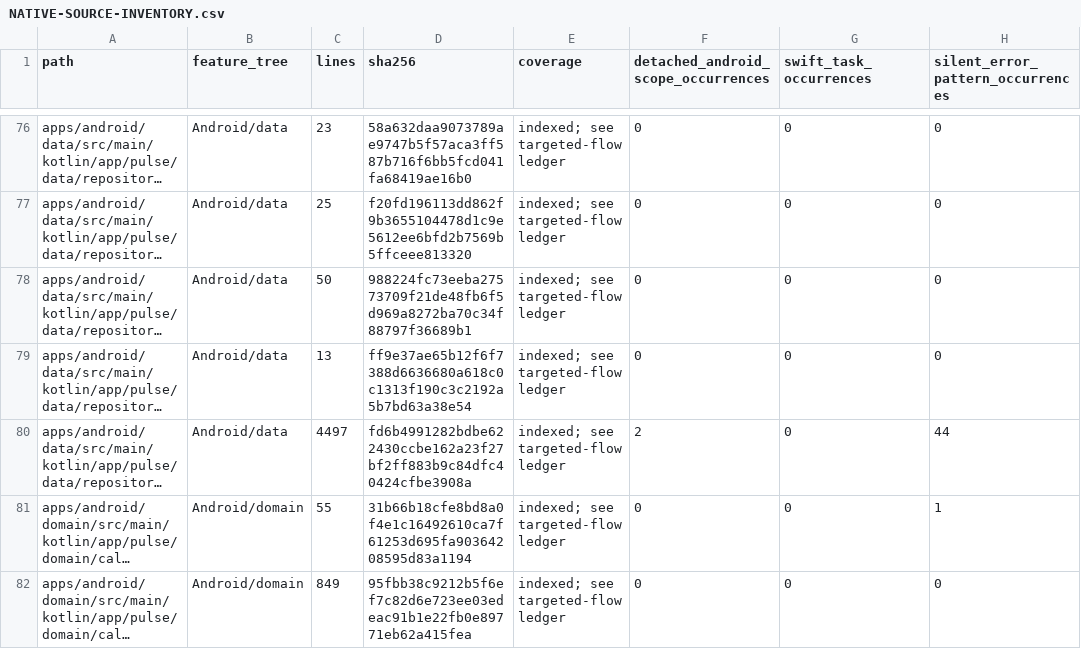
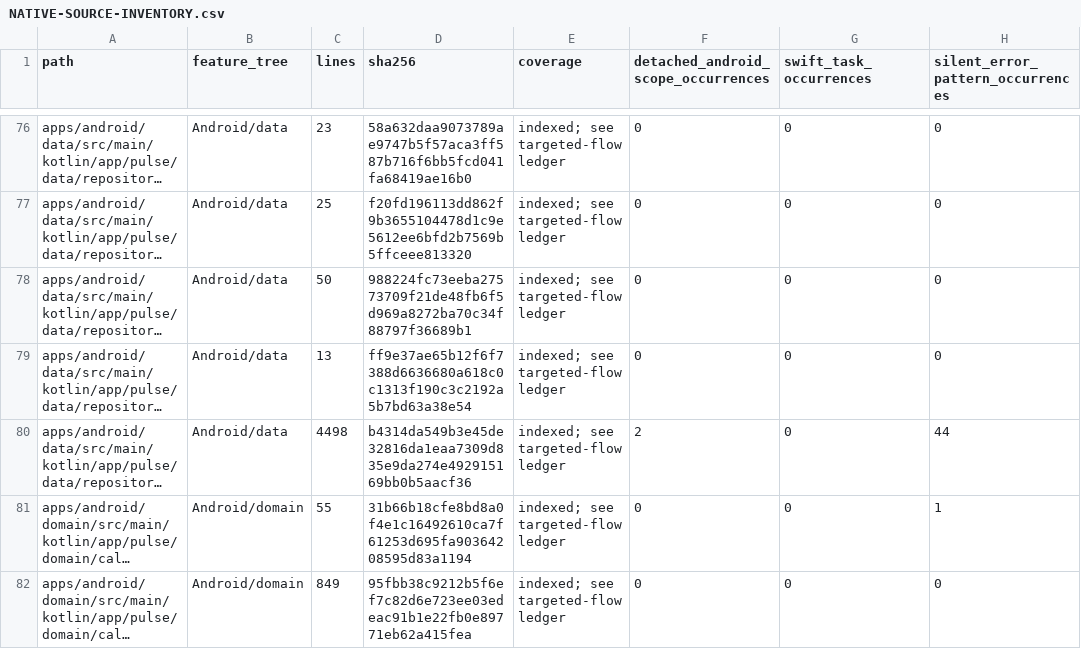
Before and after one commit to GrapseeAgency/the-mystrious-chat-app, a CSV file: docs/NATIVE-SOURCE-INVENTORY.csv, drawn as a sheet; only a part is shown, gaps mark what is left out; long unchanged cells end in …; the diff covers the shown part only; the diff names each change by its address in the sheet, - before the commit and + after, or states it on an @@ line.

Commit message:
Bind invitation joins to observed calls across native clients and relay
Co-authored-by: arena-agent <297053741+arena-agent@users.noreply.github.com>

```diff
--- a/docs/NATIVE-SOURCE-INVENTORY.csv
+++ b/docs/NATIVE-SOURCE-INVENTORY.csv
-C80 (lines): 4497
+C80 (lines): 4498
-D80 (sha256): fd6b4991282bdbe622430ccbe162a23f27bf2ff883b9c84dfc40424cfbe3908a
+D80 (sha256): b4314da549b3e45de32816da1eaa7309d835e9da274e492915169bb0b5aacf36
```
Also changed, not shown: 11 edited cells elsewhere in this file, 15 other files.
